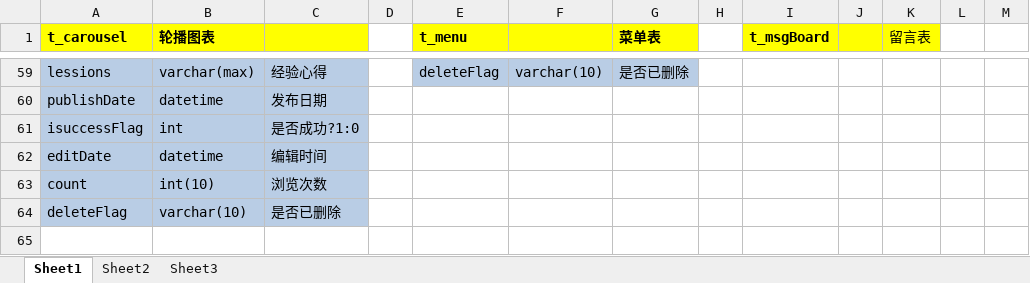
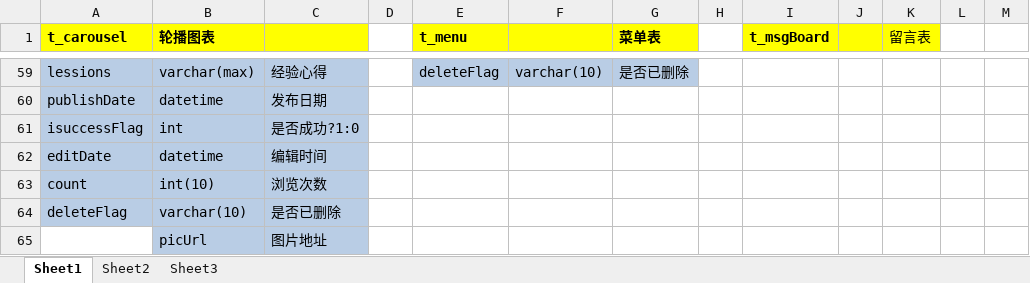
Before and after one commit to Disciplining/LaywerCms, an Excel workbook: databases-backup/数据库表.xlsx, sheet Sheet1, drawn as a sheet; only a part is shown, gaps mark what is left out; values as stored, in another font and other column widths than the file's, no borders; charts and pictures not drawn; the diff names each change by its address in the sheet, - before the commit and + after, or states it on an @@ line.

```diff
--- a/databases-backup/数据库表.xlsx (sheet Sheet1)
+++ b/databases-backup/数据库表.xlsx (sheet Sheet1)
+row 65:  | picUrl | 图片地址
```
Also changed, not shown: 12 other files.
